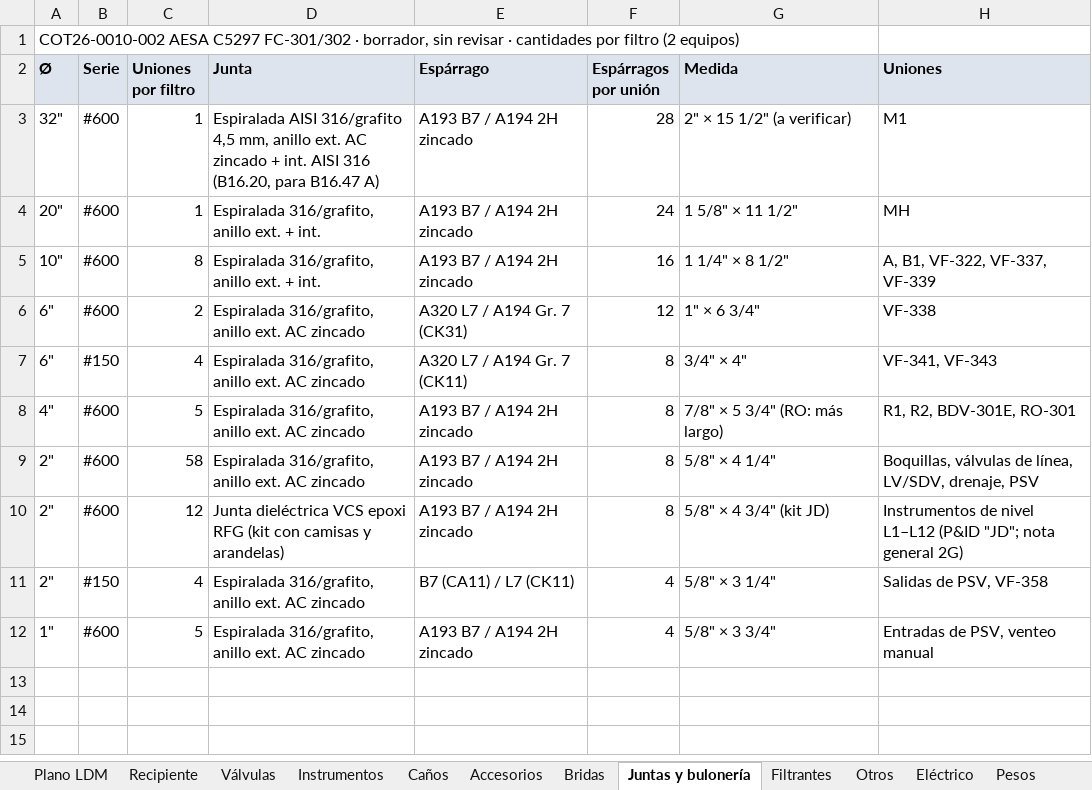
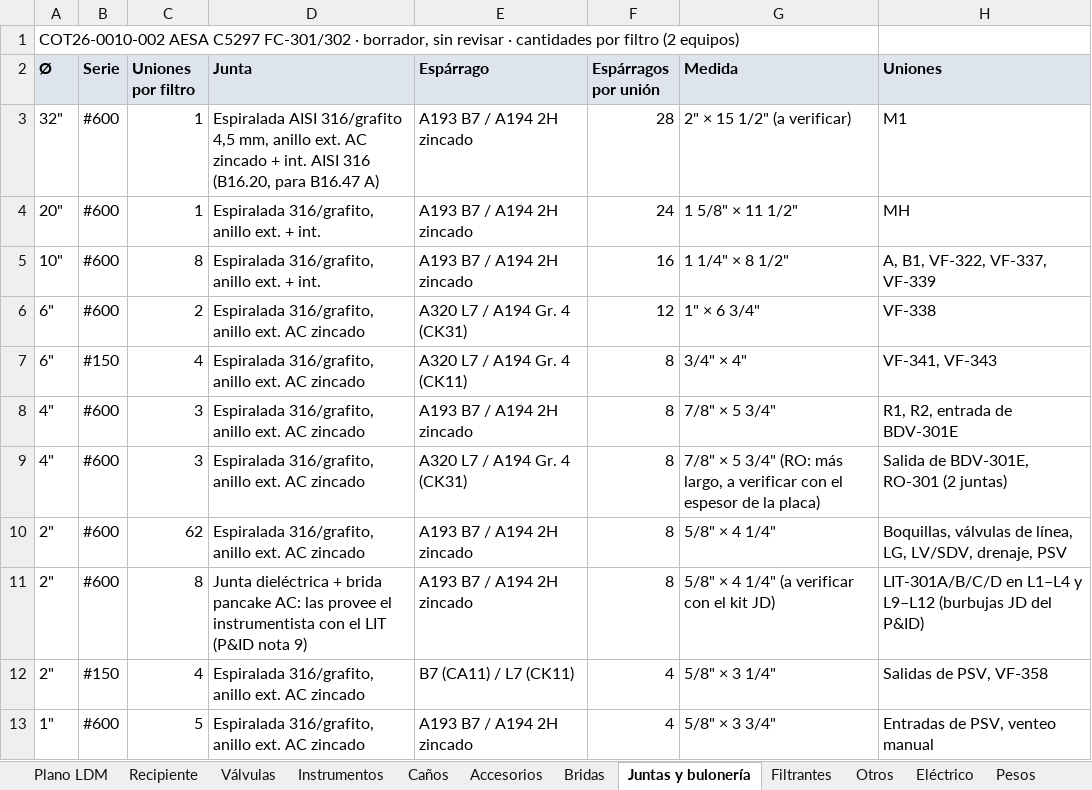
Before and after one commit to ricardoalvarezu2-cyber/cotizador-itt-2.0, an Excel workbook: cotizaciones/COT26-0010-002_AESA_C5297_FILTROS_COALESCEDORES/listas_preliminares.xlsx, sheet Juntas y bulonería, drawn as a sheet; values as stored, in another font and other column widths than the file's, no borders; addresses are those after the commit; the diff names each change by its address in the sheet, - before the commit and + after, or states it on an @@ line.

```diff
--- a/cotizaciones/COT26-0010-002_AESA_C5297_FILTROS_COALESCEDORES/listas_preliminares.xlsx (sheet Juntas y bulonería)
+++ b/cotizaciones/COT26-0010-002_AESA_C5297_FILTROS_COALESCEDORES/listas_preliminares.xlsx (sheet Juntas y bulonería)
-E6 (Espárrago): A320 L7 / A194 Gr. 7 (CK31)
+E6 (Espárrago): A320 L7 / A194 Gr. 4 (CK31)
-E7 (Espárrago): A320 L7 / A194 Gr. 7 (CK11)
+E7 (Espárrago): A320 L7 / A194 Gr. 4 (CK11)
-C8 (Uniones por filtro): 5
+C8 (Uniones por filtro): 3
-G8 (Medida): 7/8" × 5 3/4" (RO: más largo)
+G8 (Medida): 7/8" × 5 3/4"
-H8 (Uniones): R1, R2, BDV-301E, RO-301
+H8 (Uniones): R1, R2, entrada de BDV-301E
+row 9: 4" | #600 | 3 | Espiralada 316/grafito, anillo ext. AC zincado | A320 L7 / A194 Gr. 4 (CK31) | 8 | 7/8" × 5 3/4" (RO: más largo, a verificar con el espesor de la placa) | Salida de BDV-301E, RO-301 (2 juntas)
-C10 (Uniones por filtro): 58
+C10 (Uniones por filtro): 62
-H10 (Uniones): …de línea, LV/SDV, drenaje,…
+H10 (Uniones): …de línea, LG, LV/SDV, drenaje,…
-C11 (Uniones por filtro): 12
+C11 (Uniones por filtro): 8
-D11 (Junta): Junta dieléctrica VCS epoxi RFG (kit con camisas y arandelas)
+D11 (Junta): Junta dieléctrica + brida pancake AC: las provee el instrumentista con el LIT (P&ID nota 9)
-G11 (Medida): 5/8" × 4 3/4" (kit JD)
+G11 (Medida): 5/8" × 4 1/4" (a verificar con el kit JD)
-H11 (Uniones): Instrumentos de nivel L1–L12 (P&ID "JD"; nota general 2G)
+H11 (Uniones): LIT-301A/B/C/D en L1–L4 y L9–L12 (burbujas JD del P&ID)
```
Also changed, not shown: sheet Pesos, sheet Soldadura piping, sheet Soldadura recipiente, sheet Accesorios, sheet Bridas, sheet Instrumentos, 2 more sheets, 7 other files.
